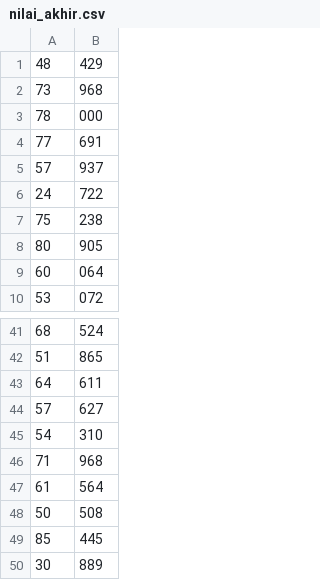
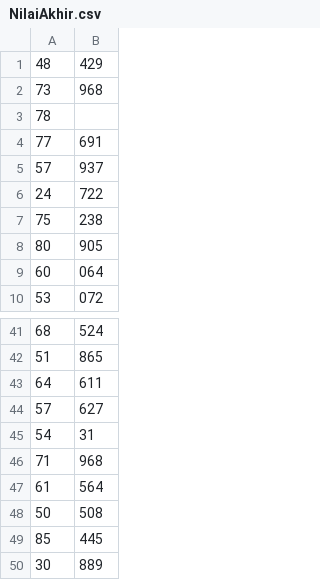
Before and after one commit to Yusufislam-id/ENTROPY-CODAS, a CSV file: NilaiAkhir.csv (was nilai_akhir.csv), drawn as a sheet; only a part is shown, gaps mark what is left out.

```diff
--- a/nilai_akhir.csv
+++ b/NilaiAkhir.csv
@@ -2,3 +2,3 @@
 73,968
-78,000
+78
 77,691
@@ -44,3 +44,3 @@
 57,627
-54,310
+54,31
 71,968
```
Also changed, not shown: datas.csv.
